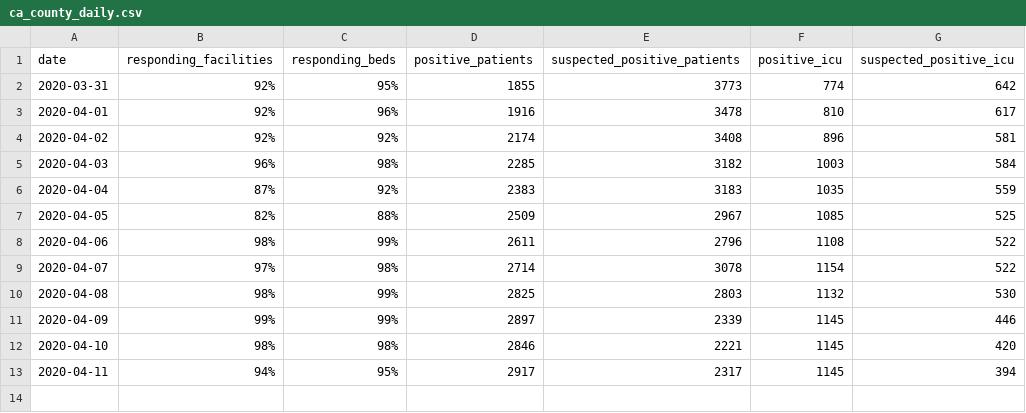
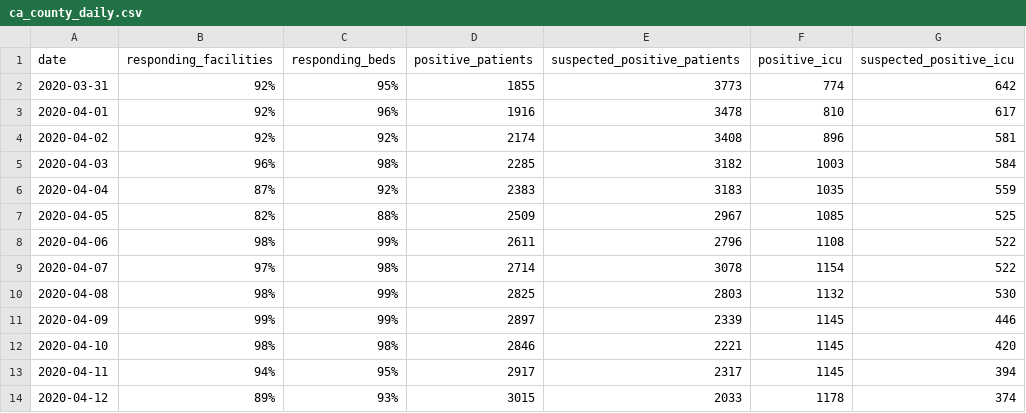
Before and after one commit to CalMatters/covid-19-california-hospitalizations-data, a CSV file: ca_county_daily.csv, drawn as a sheet.

```diff
--- a/ca_county_daily.csv
+++ b/ca_county_daily.csv
@@ -13 +13,2 @@ date,responding_facilities,responding_beds,positive_patients,suspected_positive_
 2020-04-11,94%,95%,2917,2317,1145,394
+2020-04-12,89%,93%,3015,2033,1178,374
```
Also changed, not shown: ca_county_hospitalizations.csv.
